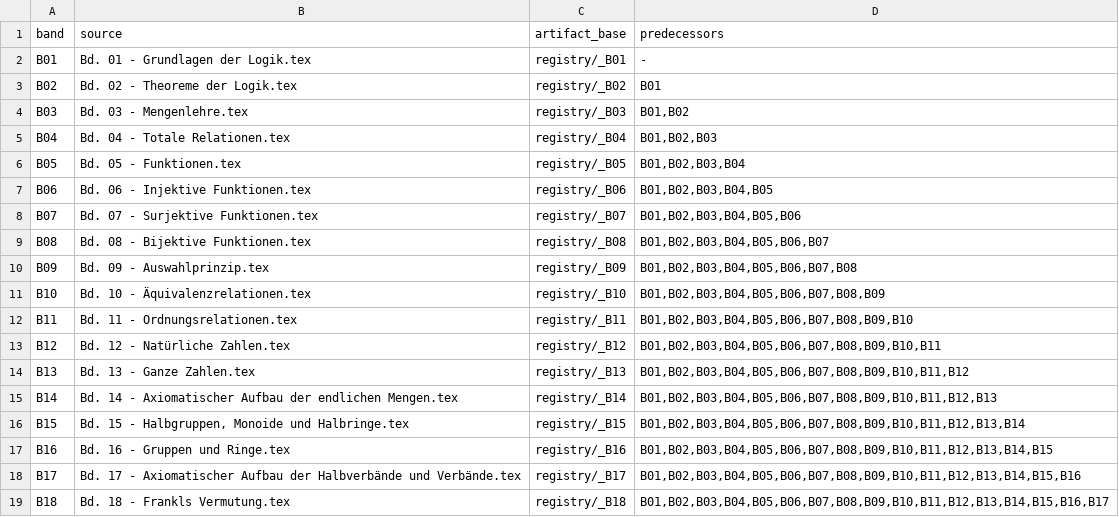
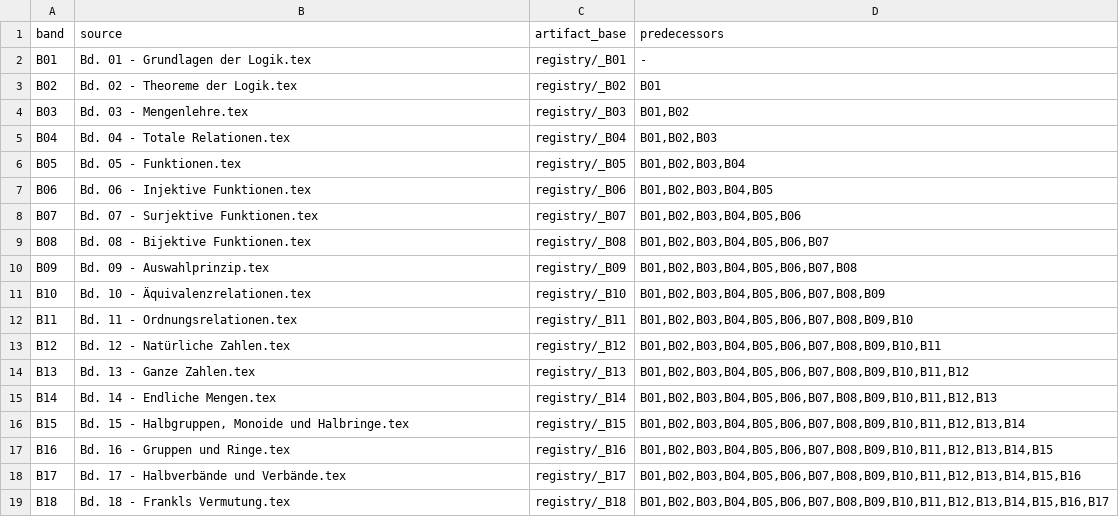
Before and after one commit to Losbarthos/Die-Grundlagen-der-Mathematik, a TSV file: band-dependencies.tsv, drawn as a sheet.

```diff
--- a/band-dependencies.tsv
+++ b/band-dependencies.tsv
@@ -14,6 +14,6 @@ B12	Bd. 12 - Natürliche Zahlen.tex	registry/_B12	B01,B02,B03,B04,B05,B06,B07,B0
 B13	Bd. 13 - Ganze Zahlen.tex	registry/_B13	B01,B02,B03,B04,B05,B06,B07,B08,B09,B10,B11,B12
-B14	Bd. 14 - Axiomatischer Aufbau der endlichen Mengen.tex	registry/_B14	B01,B02,B03,B04,B05,B06,B07,B08,B09,B10,B11,B12,B13
+B14	Bd. 14 - Endliche Mengen.tex	registry/_B14	B01,B02,B03,B04,B05,B06,B07,B08,B09,B10,B11,B12,B13
 B15	Bd. 15 - Halbgruppen, Monoide und Halbringe.tex	registry/_B15	B01,B02,B03,B04,B05,B06,B07,B08,B09,B10,B11,B12,B13,B14
 B16	Bd. 16 - Gruppen und Ringe.tex	registry/_B16	B01,B02,B03,B04,B05,B06,B07,B08,B09,B10,B11,B12,B13,B14,B15
-B17	Bd. 17 - Axiomatischer Aufbau der Halbverbände und Verbände.tex	registry/_B17	B01,B02,B03,B04,B05,B06,B07,B08,B09,B10,B11,B12,B13,B14,B15,B16
+B17	Bd. 17 - Halbverbände und Verbände.tex	registry/_B17	B01,B02,B03,B04,B05,B06,B07,B08,B09,B10,B11,B12,B13,B14,B15,B16
 B18	Bd. 18 - Frankls Vermutung.tex	registry/_B18	B01,B02,B03,B04,B05,B06,B07,B08,B09,B10,B11,B12,B13,B14,B15,B16,B17
```
Also changed, not shown: 4 other files.
